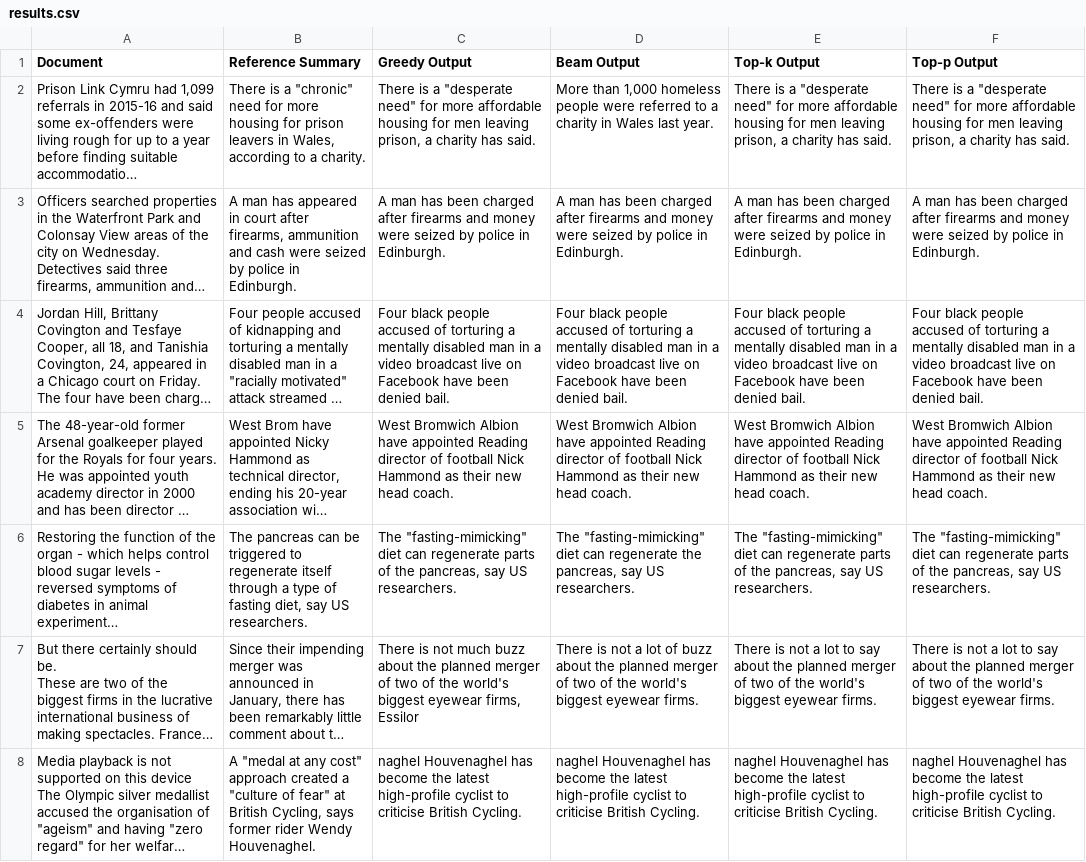
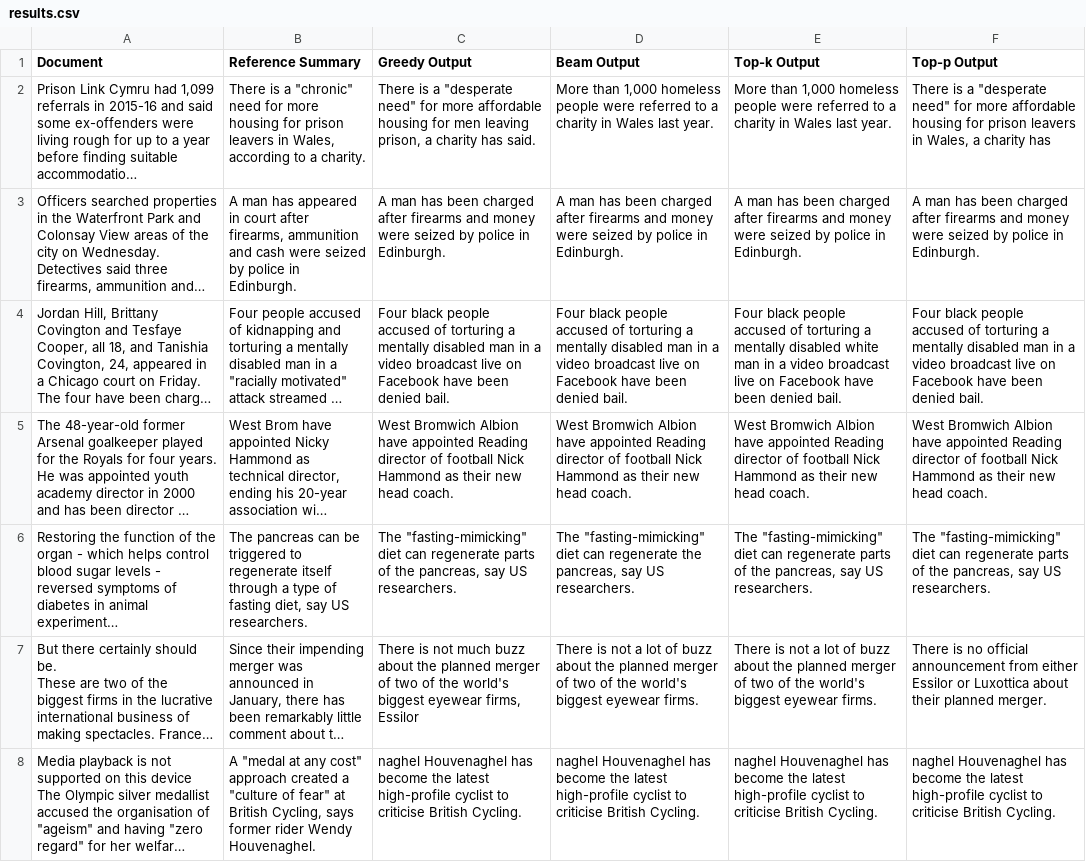
Before and after one commit to VamsiKrishna1211/CSCI-5541-HW4, a CSV file: results.csv, drawn as a sheet; only a part is shown; long unchanged cells end in …; the diff covers the shown part only; the diff names each change by its address in the sheet, - before the commit and + after, or states it on an @@ line.

```diff
--- a/results.csv
+++ b/results.csv
-E2 (Top-k Output): There is a "desperate need" for more affordable housing for men leaving prison, a charity has said.
+E2 (Top-k Output): More than 1,000 homeless people were referred to a charity in Wales last year.
-F2 (Top-p Output): …housing for men leaving prison, a charity has said.
+F2 (Top-p Output): …housing for prison leavers in Wales, a charity has
-E4 (Top-k Output): …mentally disabled man in…
+E4 (Top-k Output): …mentally disabled white man in…
-E7 (Top-k Output): …a lot to say about the…
+E7 (Top-k Output): …a lot of buzz about the…
-F7 (Top-p Output): There is not a lot to say about the planned merger of two of the world's biggest eyewear firms.
+F7 (Top-p Output): There is no official announcement from either Essilor or Luxottica about their planned merger.
```
Also changed, not shown: 45 edited cells elsewhere in this file, evaluation_results.csv, 1 other file.
